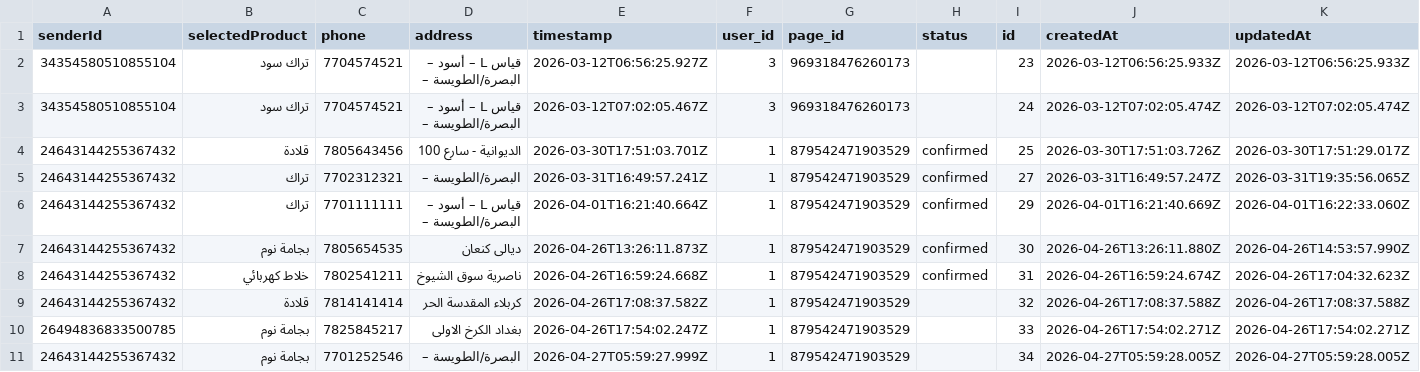
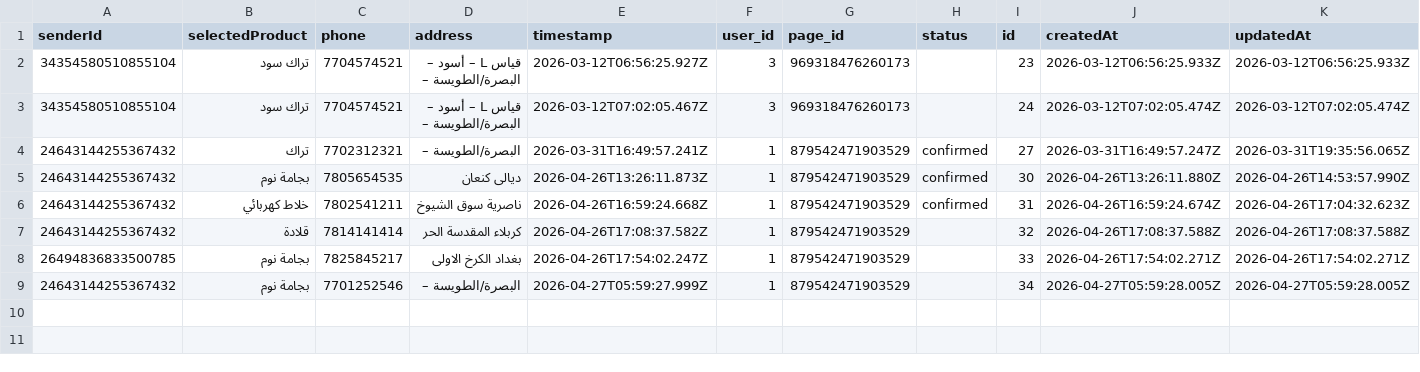
Before and after one commit to ghassan8080/n8nchatbotwf, a CSV file: datatables/orders.csv, drawn as a sheet; the diff names each change by its address in the sheet, - before the commit and + after, or states it on an @@ line.

Commit message:
🔄 Auto-backup orders.csv 2026-04-28

```diff
--- a/datatables/orders.csv
+++ b/datatables/orders.csv
-row 4: 24643144255367432 | قلادة | 7805643456 | الديوانية - سارع 100 | 2026-03-30T17:51:03.701Z | 1 | 879542471903529 | confirmed | 25 | 2026-03-30T17:51:03.726Z | 2026-03-30T17:51:29.017Z
-row 6: 24643144255367432 | تراك | 7701111111 | قياس L – أسود – البصرة/الطويسة – | 2026-04-01T16:21:40.664Z | 1 | 879542471903529 | confirmed | 29 | 2026-04-01T16:21:40.669Z | 2026-04-01T16:22:33.060Z
```
